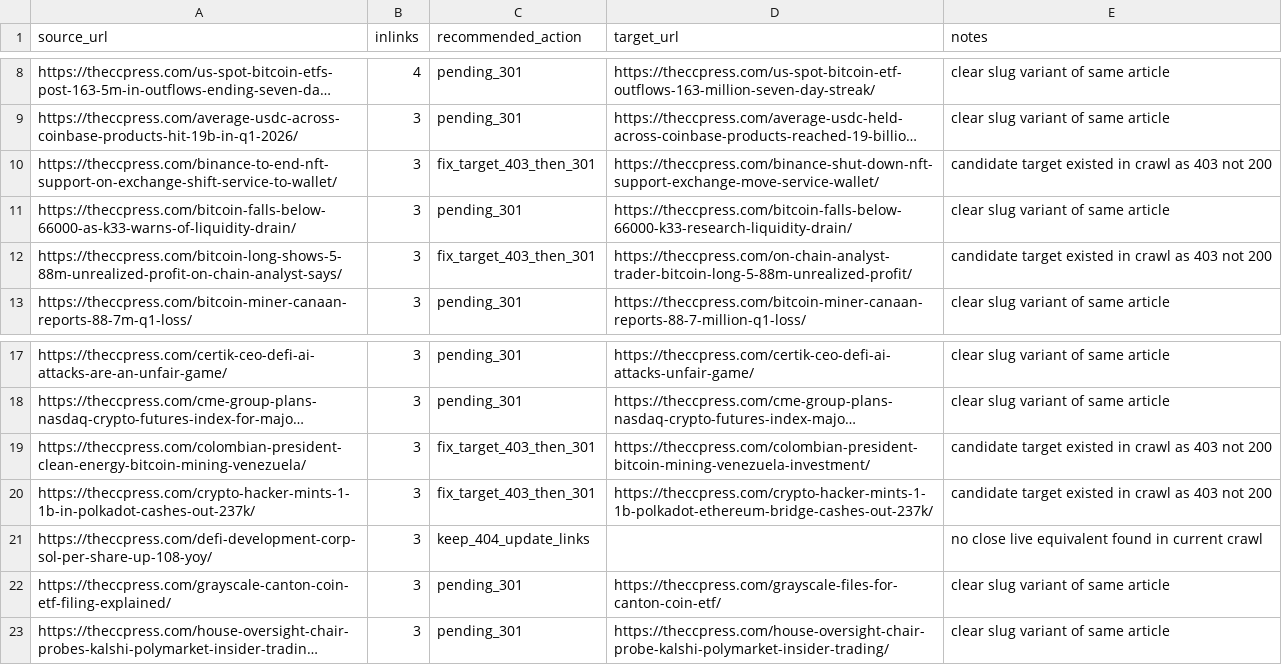
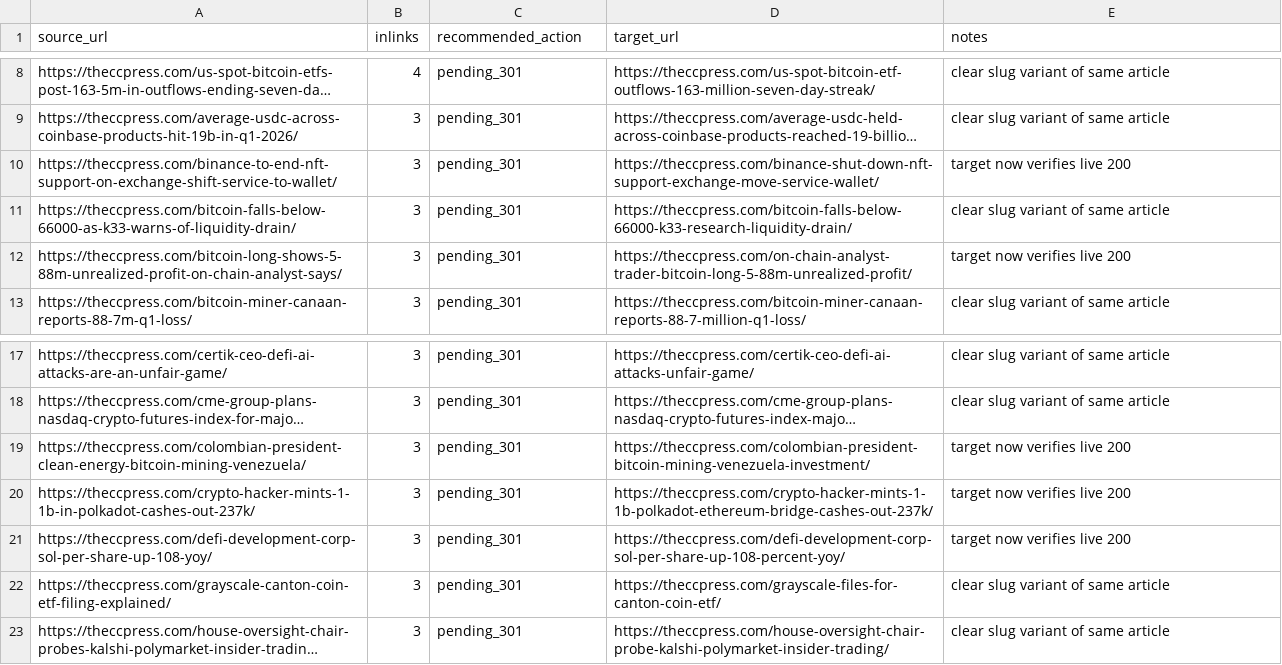
Before and after one commit to ThanaLamth/rewrite-and-improve, a CSV file: theccpress_404_priority_assessment_2026-06-09.csv, drawn as a sheet; only a part is shown, gaps mark what is left out; long unchanged cells end in …; the diff names each change by its address in the sheet, - before the commit and + after, or states it on an @@ line.

```diff
--- a/theccpress_404_priority_assessment_2026-06-09.csv
+++ b/theccpress_404_priority_assessment_2026-06-09.csv
-C10 (recommended_action): fix_target_403_then_301
+C10 (recommended_action): pending_301
-E10 (notes): candidate target existed in crawl as 403 not 200
+E10 (notes): target now verifies live 200
-C12 (recommended_action): fix_target_403_then_301
+C12 (recommended_action): pending_301
-E12 (notes): candidate target existed in crawl as 403 not 200
+E12 (notes): target now verifies live 200
-C19:C20 (recommended_action): fix_target_403_then_301
+C19:C20 (recommended_action): pending_301
-E19:E20 (notes): candidate target existed in crawl as 403 not 200
+E19:E20 (notes): target now verifies live 200
-C21 (recommended_action): keep_404_update_links
+C21 (recommended_action): pending_301
-D21 (target_url): (empty)
+D21 (target_url): https://theccpress.com/defi-development-corp-sol-per-share-up-108-percent-yoy/
-E21 (notes): no close live equivalent found in current crawl
+E21 (notes): target now verifies live 200
```
Also changed, not shown: 1 other file.
